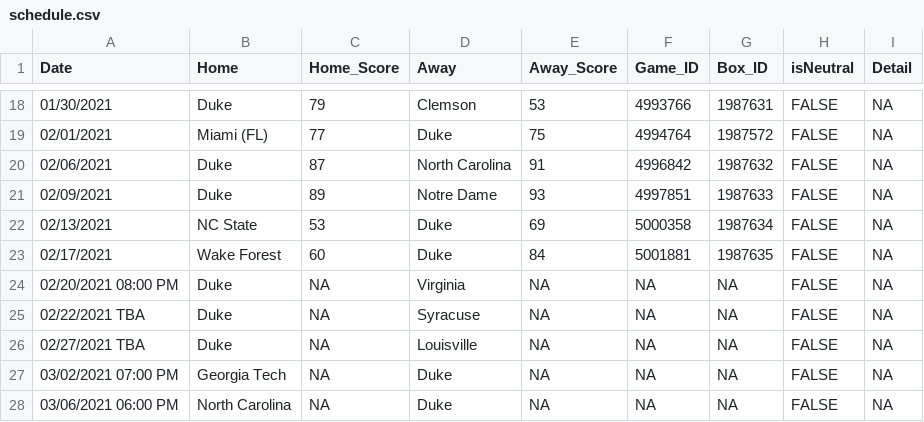
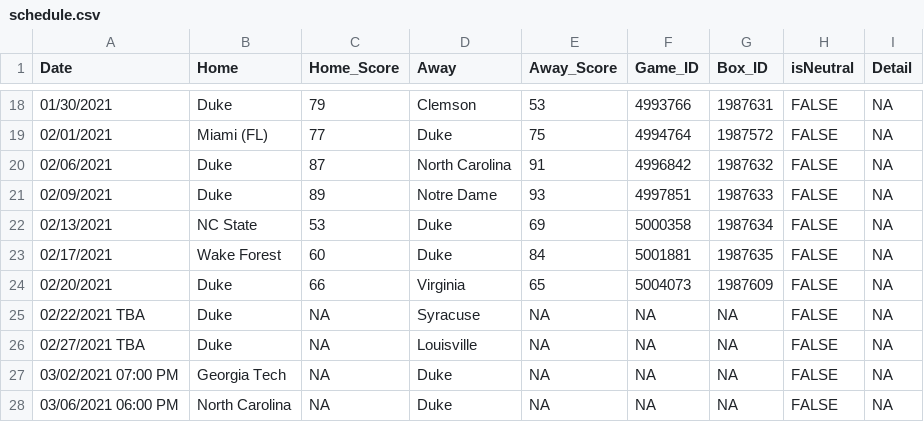
Before and after one commit to JackLich10/NCAA_Lineup, a CSV file: data/2020-21/schedule.csv, drawn as a sheet; only a part is shown, gaps mark what is left out; removed rows and columns are numbered as before the commit, all else as after; the diff names each change by its address in the sheet, - before the commit and + after, or states it on an @@ line.

```diff
--- a/data/2020-21/schedule.csv
+++ b/data/2020-21/schedule.csv
-row 24: 02/20/2021 08:00 PM | Duke | NA | Virginia | NA | NA | NA | FALSE | NA
+row 24: 02/20/2021 | Duke | 66 | Virginia | 65 | 5004073 | 1987609 | FALSE | NA
```
Also changed, not shown: 1 other file.
